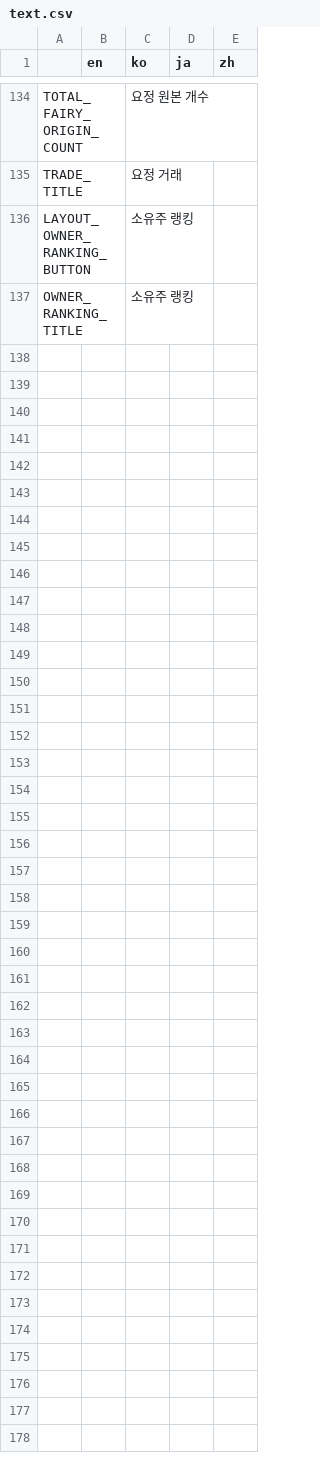
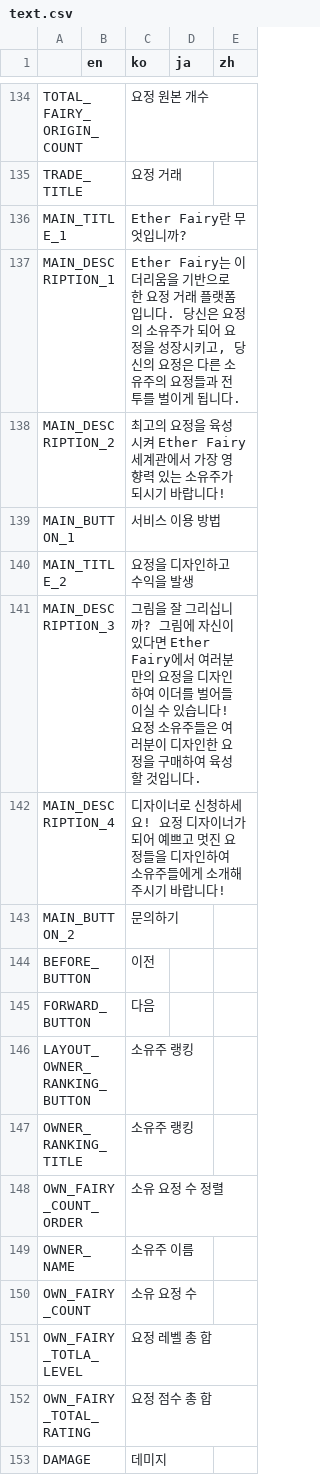
Before and after one commit to Hanul/EtherFairy, a CSV file: EtherFairy/R/text.csv, drawn as a sheet; only a part is shown, gaps mark what is left out; the diff names each change by its address in the sheet, - before the commit and + after, or states it on an @@ line.

```diff
--- a/EtherFairy/R/text.csv
+++ b/EtherFairy/R/text.csv
+row 136: MAIN_TITLE_1 |  | Ether Fairy란 무엇입니까?
+row 137: MAIN_DESCRIPTION_1 |  | Ether Fairy는 이더리움을 기반으로 한 요정 거래 플랫폼입니다. 당신은 요정의 소유주가 되어 요정을 성장시키고, 당신의 요정은 다른 소유주의 요정들과 전투를 벌이게 됩니다.
+row 138: MAIN_DESCRIPTION_2 |  | 최고의 요정을 육성시켜 Ether Fairy 세계관에서 가장 영향력 있는 소유주가 되시기 바랍니다!
+row 139: MAIN_BUTTON_1 |  | 서비스 이용 방법
+row 140: MAIN_TITLE_2 |  | 요정을 디자인하고 수익을 발생
+row 141: MAIN_DESCRIPTION_3 |  | 그림을 잘 그리십니까? 그림에 자신이 있다면 Ether Fairy에서 여러분 만의 요정을 디자인하여 이더를 벌어들이실 수 있습니다! 요정 소유주들은 여러분이 디자인한 요정을 구매하여 육성할 것입니다.
+row 142: MAIN_DESCRIPTION_4 |  | 디자이너로 신청하세요! 요정 디자이너가 되어 예쁘고 멋진 요정들을 디자인하여 소유주들에게 소개해주시기 바랍니다!
+row 143: MAIN_BUTTON_2 |  | 문의하기
+row 144: BEFORE_BUTTON |  | 이전
+row 145: FORWARD_BUTTON |  | 다음
+row 148: OWN_FAIRY_COUNT_ORDER |  | 소유 요정 수 정렬
+row 149: OWNER_NAME |  | 소유주 이름
+row 150: OWN_FAIRY_COUNT |  | 소유 요정 수
+row 151: OWN_FAIRY_TOTLA_LEVEL |  | 요정 레벨 총 합
+row 152: OWN_FAIRY_TOTAL_RATING |  | 요정 점수 총 합
+row 153: DAMAGE |  | 데미지
```
Also changed, not shown: 5 other files.
